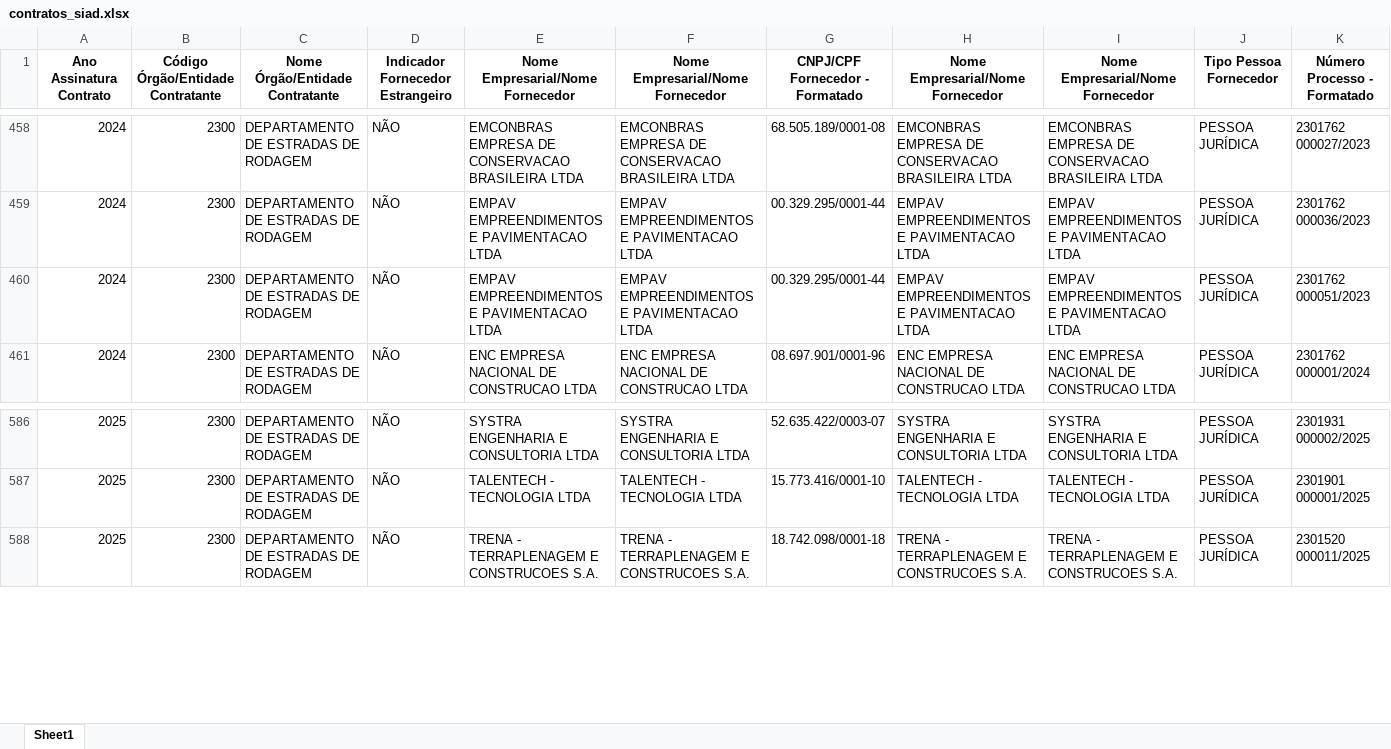
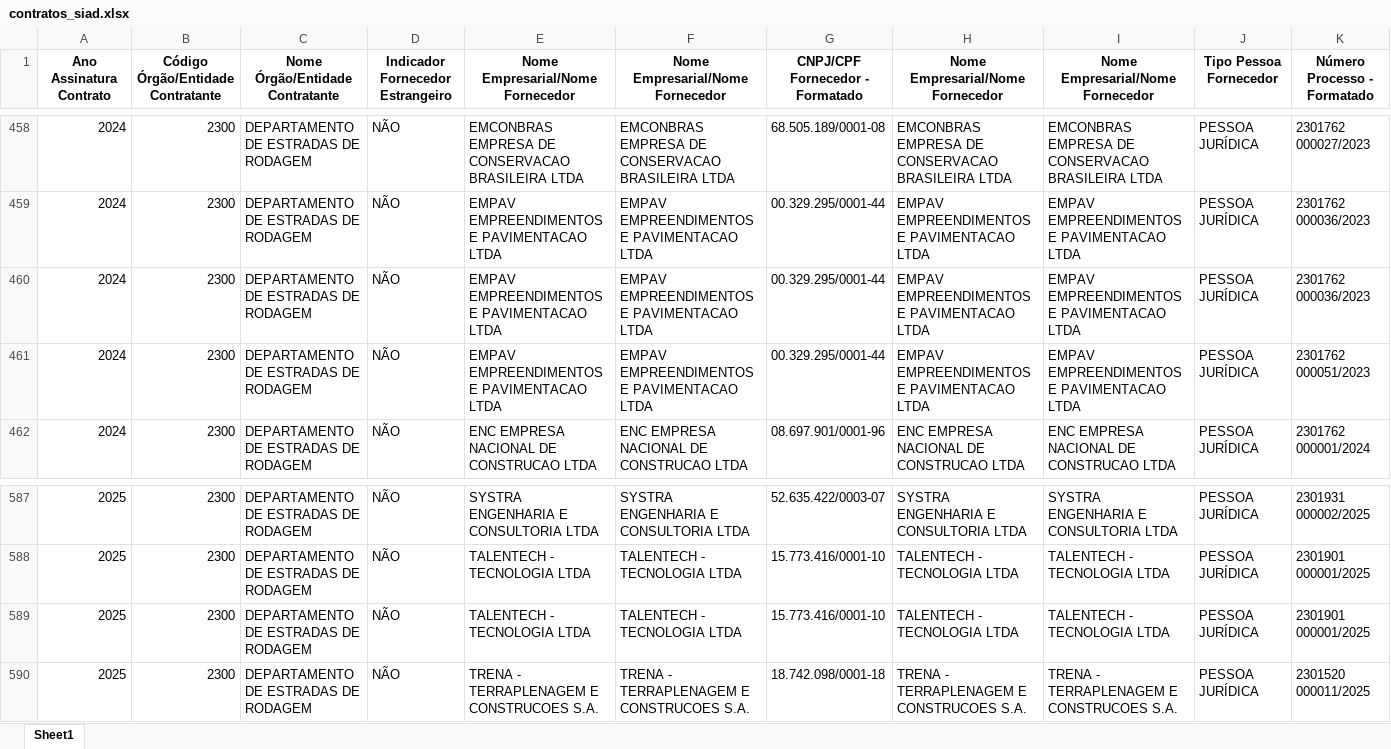
Before and after one commit to transparencia-mg/portal_obras, an Excel workbook: upload/contratos_siad.xlsx, sheet Sheet1, drawn as a sheet; only a part is shown, gaps mark what is left out; values as stored, in another font and other column widths than the file's, no borders; rows hold the shown columns only; the diff covers the shown part only; the diff names each change by its address in the sheet, - before the commit and + after, or states it on an @@ line.

```diff
--- a/upload/contratos_siad.xlsx (sheet Sheet1)
+++ b/upload/contratos_siad.xlsx (sheet Sheet1)
+row 460: 2024 | 2300 | DEPARTAMENTO DE ESTRADAS DE RODAGEM | NÃO | EMPAV EMPREENDIMENTOS E PAVIMENTACAO LTDA | EMPAV EMPREENDIMENTOS E PAVIMENTACAO LTDA | 00.329.295/0001-44 | EMPAV EMPREENDIMENTOS E PAVIMENTACAO LTDA | EMPAV EMPREENDIMENTOS E PAVIMENTACAO LTDA | PESSOA JURÍDICA | 2301762 000036/2023
+row 589: 2025 | 2300 | DEPARTAMENTO DE ESTRADAS DE RODAGEM | NÃO | TALENTECH - TECNOLOGIA LTDA | TALENTECH - TECNOLOGIA LTDA | 15.773.416/0001-10 | TALENTECH - TECNOLOGIA LTDA | TALENTECH - TECNOLOGIA LTDA | PESSOA JURÍDICA | 2301901 000001/2025
```
Also changed, not shown: 1 added row and 14 edited cells elsewhere in this sheet, upload/contratos.xlsx, upload/coordenadas.xlsx, 6 other files.
